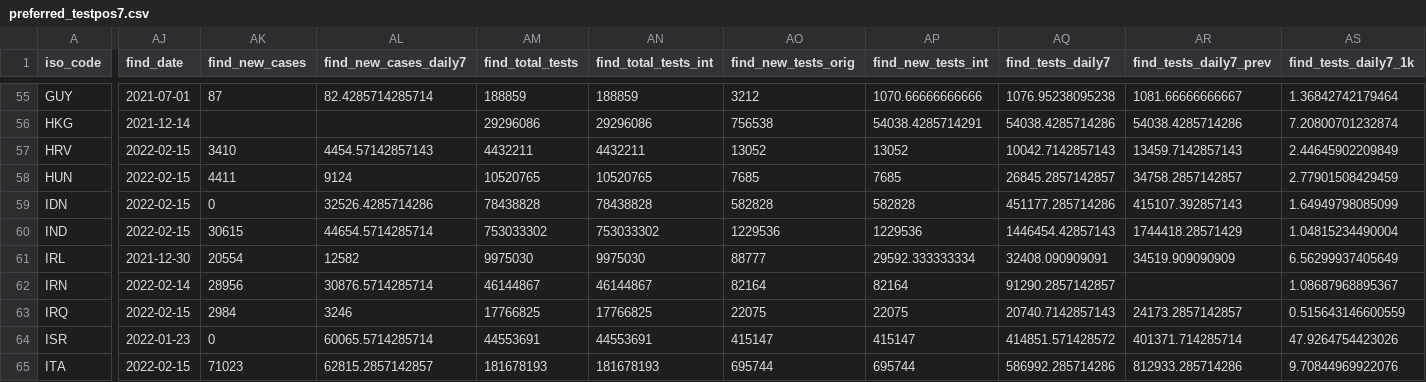
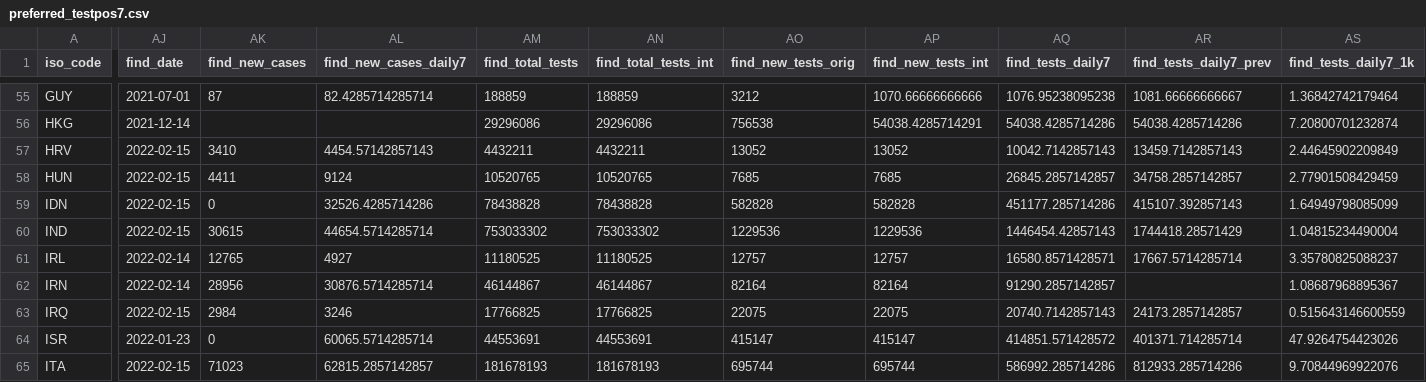
Before and after one commit to CDCgov/ITF_Power_BI, a CSV file: itf_dashboard/output/preferred_testpos7.csv, drawn as a sheet; only a part is shown, gaps mark what is left out; the diff covers the shown part only; the diff names each change by its address in the sheet, - before the commit and + after, or states it on an @@ line.

Commit message:
Automated Data Update: ITF Dashboard 2022-02-16 16:51

```diff
--- a/itf_dashboard/output/preferred_testpos7.csv
+++ b/itf_dashboard/output/preferred_testpos7.csv
-AJ61 (find_date): 2021-12-30
+AJ61 (find_date): 2022-02-14
-AK61 (find_new_cases): 20554
+AK61 (find_new_cases): 12765
-AL61 (find_new_cases_daily7): 12582
+AL61 (find_new_cases_daily7): 4927
-AM61 (find_total_tests): 9975030
+AM61 (find_total_tests): 11180525
-AN61 (find_total_tests_int): 9975030
+AN61 (find_total_tests_int): 11180525
-AO61 (find_new_tests_orig): 88777
+AO61 (find_new_tests_orig): 12757
-AP61 (find_new_tests_int): 29592.333333334
+AP61 (find_new_tests_int): 12757
-AQ61 (find_tests_daily7): 32408.090909091
+AQ61 (find_tests_daily7): 16580.8571428571
-AR61 (find_tests_daily7_prev): 34519.909090909
+AR61 (find_tests_daily7_prev): 17667.5714285714
-AS61 (find_tests_daily7_1k): 6.56299937405649
+AS61 (find_tests_daily7_1k): 3.35780825088237
```
Also changed, not shown: 3 edited cells elsewhere in this file, itf_dashboard/output/preferred_tests14.csv.
